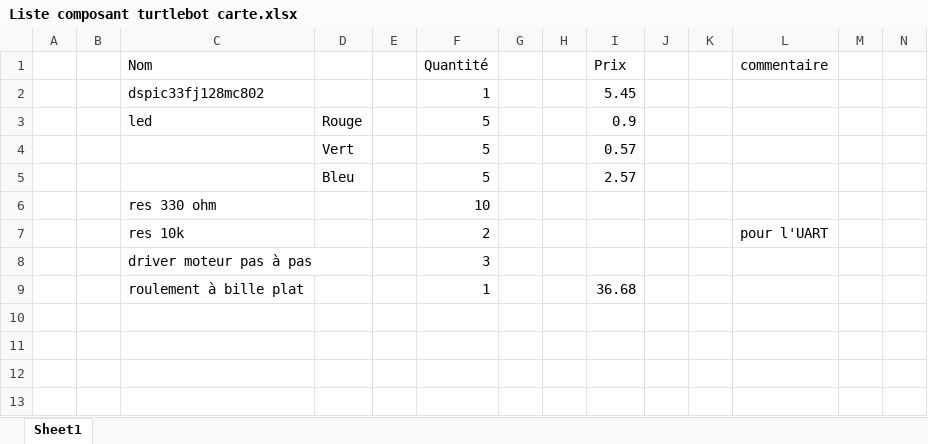
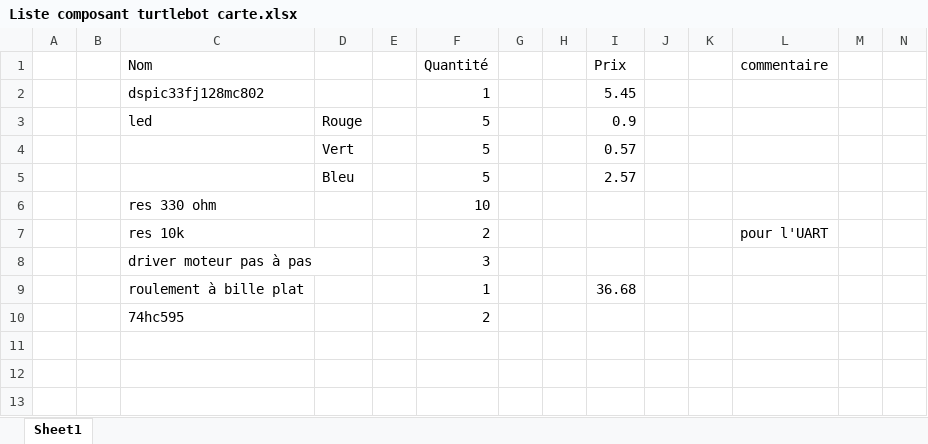
Before and after one commit to Soupalognon/Projet-TurtleBot, an Excel workbook: Liste composant turtlebot carte.xlsx, sheet Sheet1, drawn as a sheet; only a part is shown; values as stored, in another font and other column widths than the file's, no borders; rows hold the shown columns only; the diff names each change by its address in the sheet, - before the commit and + after, or states it on an @@ line.

```diff
--- a/Liste composant turtlebot carte.xlsx (sheet Sheet1)
+++ b/Liste composant turtlebot carte.xlsx (sheet Sheet1)
-row 10: (empty)
+row 10:  |  | 74hc595 |  |  | 2
```
Also changed, not shown: 37 other files.
